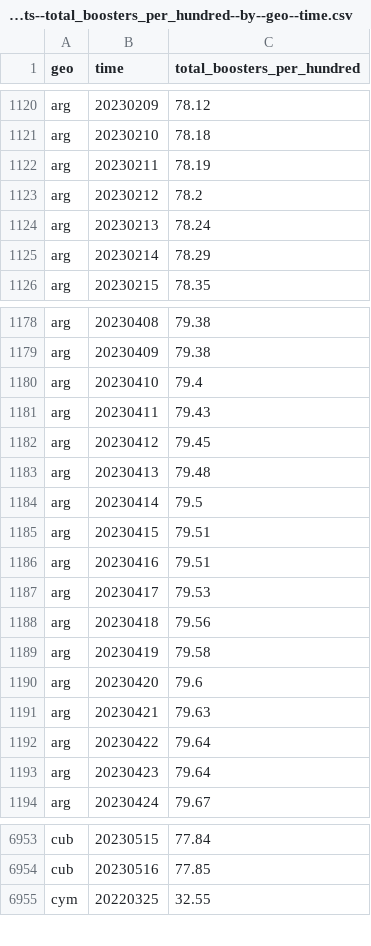
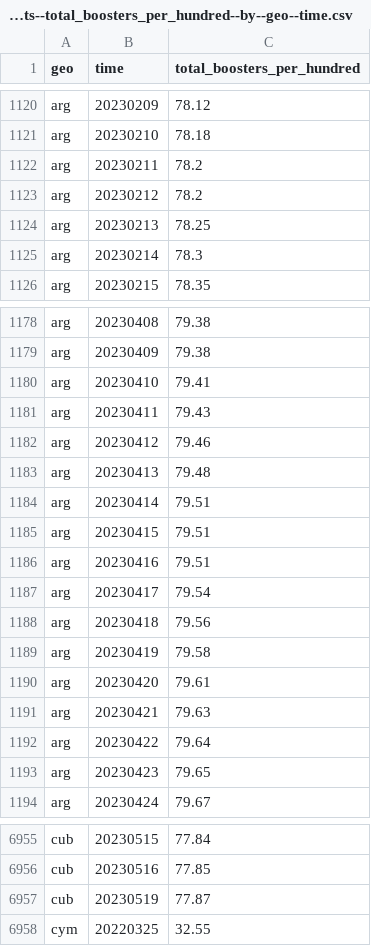
Before and after one commit to open-numbers/ddf--open_numbers--owid_covid_19, a CSV file: ddf--datapoints--total_boosters_per_hundred--by--geo--time.csv, drawn as a sheet; only a part is shown, gaps mark what is left out; the diff covers the shown part only.

```diff
--- a/ddf--datapoints--total_boosters_per_hundred--by--geo--time.csv
+++ b/ddf--datapoints--total_boosters_per_hundred--by--geo--time.csv
@@ -1121,6 +1121,6 @@ arg,20230209,78.12
 arg,20230210,78.18
-arg,20230211,78.19
+arg,20230211,78.2
 arg,20230212,78.2
-arg,20230213,78.24
-arg,20230214,78.29
+arg,20230213,78.25
+arg,20230214,78.3
 arg,20230215,78.35
@@ -1179,16 +1179,16 @@ arg,20230408,79.38
 arg,20230409,79.38
-arg,20230410,79.4
+arg,20230410,79.41
 arg,20230411,79.43
-arg,20230412,79.45
+arg,20230412,79.46
 arg,20230413,79.48
-arg,20230414,79.5
+arg,20230414,79.51
 arg,20230415,79.51
 arg,20230416,79.51
-arg,20230417,79.53
+arg,20230417,79.54
 arg,20230418,79.56
 arg,20230419,79.58
-arg,20230420,79.6
+arg,20230420,79.61
 arg,20230421,79.63
 arg,20230422,79.64
-arg,20230423,79.64
+arg,20230423,79.65
 arg,20230424,79.67
@@ -6954,2 +6956,3 @@ cub,20230515,77.84
 cub,20230516,77.85
+cub,20230519,77.87
 cym,20220325,32.55
```
Also changed, not shown: 9 added rows and 36 edited cells elsewhere in this file, ddf--datapoints--people_fully_vaccinated_per_hundred--by--geo--time.csv, ddf--datapoints--total_boosters--by--geo--time.csv, 47 other files.
